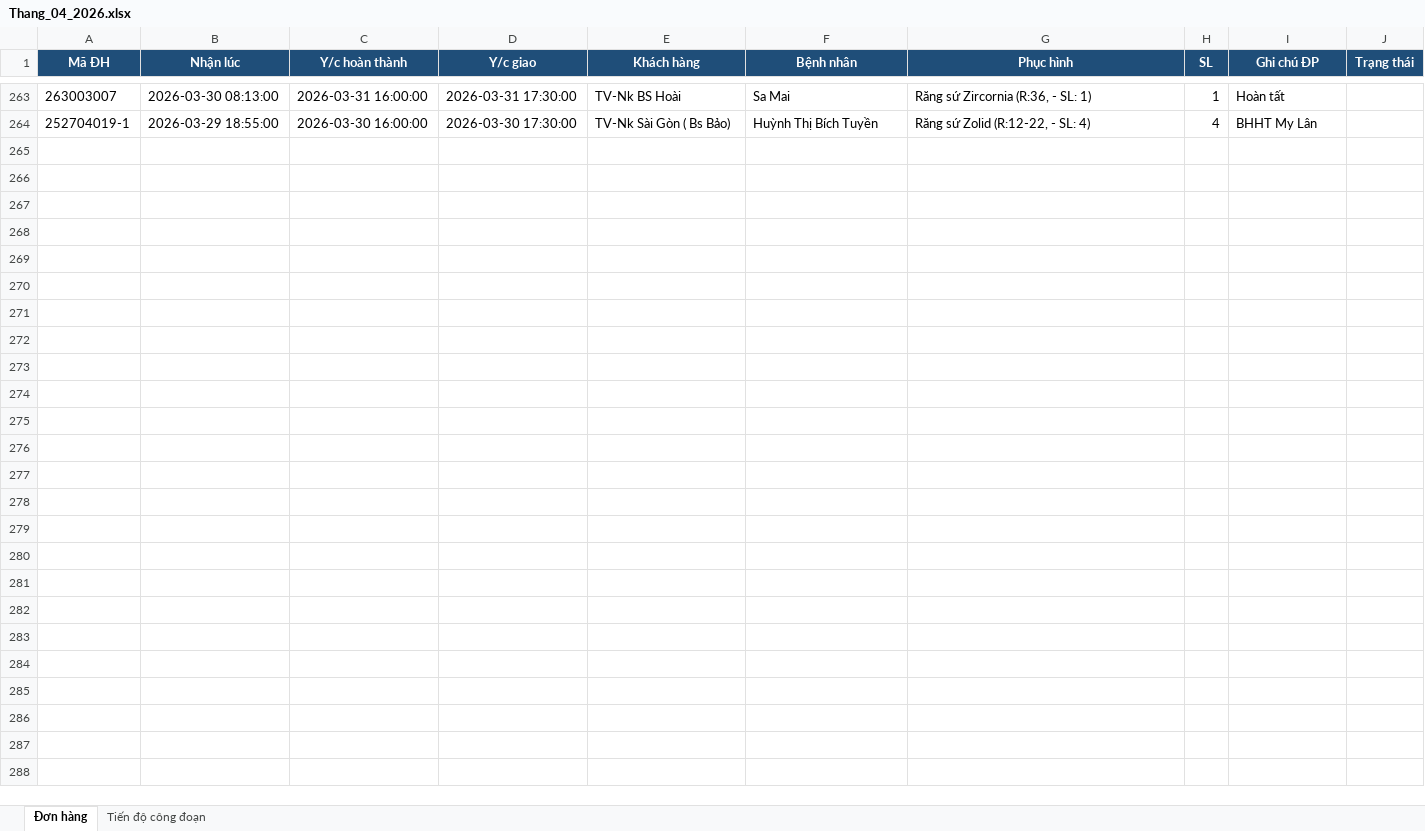
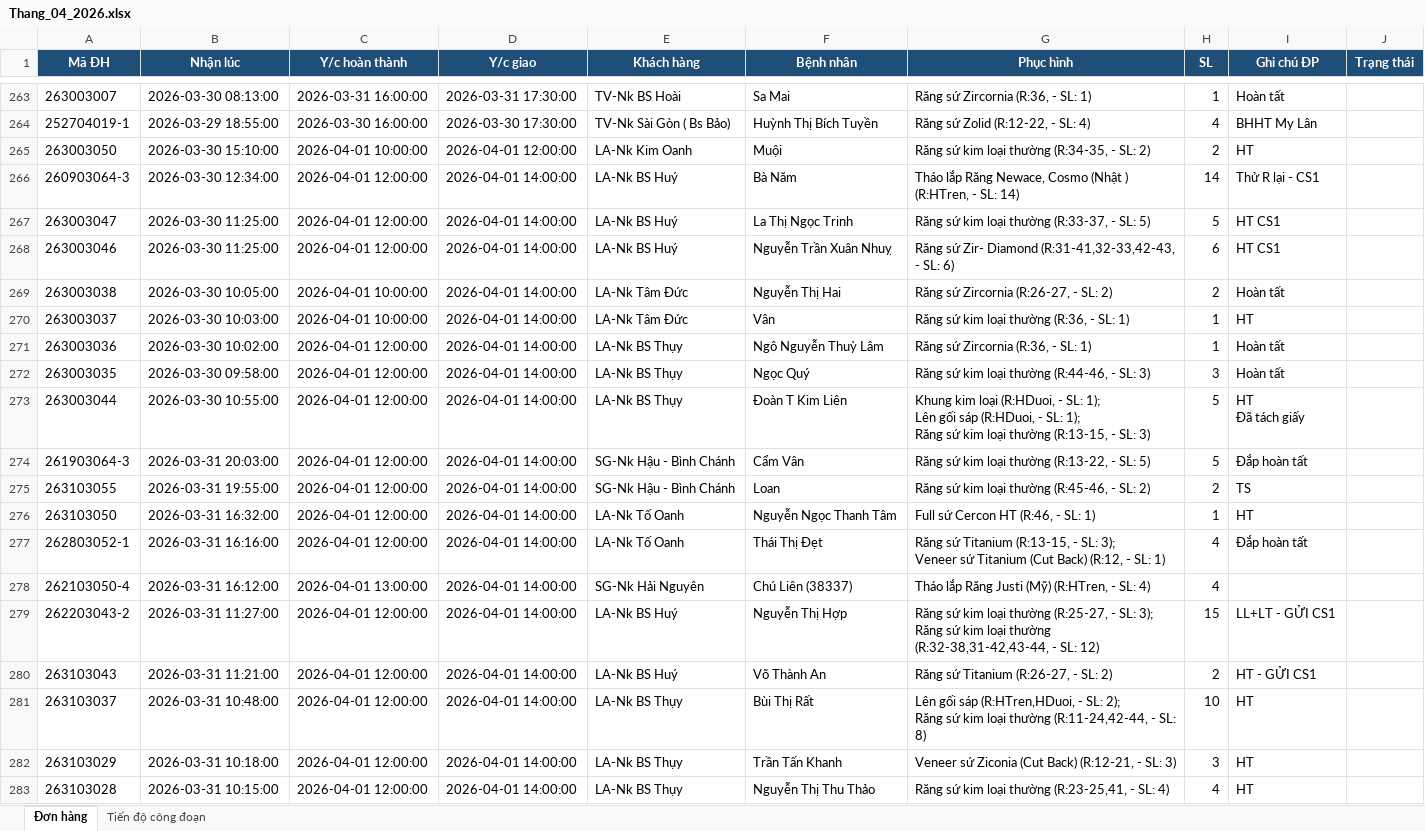
Before and after one commit to lankuzo88/crap_dev, an Excel workbook: Data_thang/Thang_04_2026.xlsx, sheet Đơn hàng, drawn as a sheet; only a part is shown, gaps mark what is left out; values as stored, in another font and other column widths than the file's, no borders; ↵ is a line break in a cell; the diff covers the shown part only; the diff names each change by its address in the sheet, - before the commit and + after, or states it on an @@ line.

```diff
--- a/Data_thang/Thang_04_2026.xlsx (sheet Đơn hàng)
+++ b/Data_thang/Thang_04_2026.xlsx (sheet Đơn hàng)
+row 265: 263003050 | 2026-03-30 15:10:00 | 2026-04-01 10:00:00 | 2026-04-01 12:00:00 | LA-Nk Kim Oanh | Muội | Răng sứ kim loại thường (R:34-35, - SL: 2) | 2 | HT
+row 266: 260903064-3 | 2026-03-30 12:34:00 | 2026-04-01 12:00:00 | 2026-04-01 14:00:00 | LA-Nk BS Huý | Bà Năm | Tháo lắp Răng Newace, Cosmo (Nhật ) (R:HTren, - SL: 14) | 14 | Thử R lại - CS1
+row 267: 263003047 | 2026-03-30 11:25:00 | 2026-04-01 12:00:00 | 2026-04-01 14:00:00 | LA-Nk BS Huý | La Thị Ngọc Trinh | Răng sứ kim loại thường (R:33-37, - SL: 5) | 5 | HT CS1
+row 268: 263003046 | 2026-03-30 11:25:00 | 2026-04-01 12:00:00 | 2026-04-01 14:00:00 | LA-Nk BS Huý | Nguyễn Trần Xuân Nhuỵ | Răng sứ Zir- Diamond (R:31-41,32-33,42-43, - SL: 6) | 6 | HT CS1
+row 269: 263003038 | 2026-03-30 10:05:00 | 2026-04-01 10:00:00 | 2026-04-01 14:00:00 | LA-Nk Tâm Đức | Nguyễn Thị Hai | Răng sứ Zircornia (R:26-27, - SL: 2) | 2 | Hoàn tất
+row 270: 263003037 | 2026-03-30 10:03:00 | 2026-04-01 10:00:00 | 2026-04-01 14:00:00 | LA-Nk Tâm Đức | Vân | Răng sứ kim loại thường (R:36, - SL: 1) | 1 | HT
+row 271: 263003036 | 2026-03-30 10:02:00 | 2026-04-01 12:00:00 | 2026-04-01 14:00:00 | LA-Nk BS Thụy | Ngô Nguyễn Thuỳ Lâm | Răng sứ Zircornia (R:36, - SL: 1) | 1 | Hoàn tất
+row 272: 263003035 | 2026-03-30 09:58:00 | 2026-04-01 12:00:00 | 2026-04-01 14:00:00 | LA-Nk BS Thụy | Ngọc Quý | Răng sứ kim loại thường (R:44-46, - SL: 3) | 3 | Hoàn tất
+row 273: 263003044 | 2026-03-30 10:55:00 | 2026-04-01 12:00:00 | 2026-04-01 14:00:00 | LA-Nk BS Thụy | Đoàn T Kim Liên | Khung kim loại (R:HDuoi, - SL: 1); ↵ Lên gối sáp (R:HDuoi, - SL: 1); ↵ Răng sứ kim loại thường (R:13-15, - SL: 3) | 5 | HT ↵ Đã tách giấy
+row 274: 261903064-3 | 2026-03-31 20:03:00 | 2026-04-01 12:00:00 | 2026-04-01 14:00:00 | SG-Nk Hậu - Bình Chánh | Cẩm Vân | Răng sứ kim loại thường (R:13-22, - SL: 5) | 5 | Đắp hoàn tất
+row 275: 263103055 | 2026-03-31 19:55:00 | 2026-04-01 12:00:00 | 2026-04-01 14:00:00 | SG-Nk Hậu - Bình Chánh | Loan | Răng sứ kim loại thường (R:45-46, - SL: 2) | 2 | TS
+row 276: 263103050 | 2026-03-31 16:32:00 | 2026-04-01 12:00:00 | 2026-04-01 14:00:00 | LA-Nk Tố Oanh | Nguyễn Ngọc Thanh Tâm | Full sứ Cercon HT (R:46, - SL: 1) | 1 | HT
+row 277: 262803052-1 | 2026-03-31 16:16:00 | 2026-04-01 12:00:00 | 2026-04-01 14:00:00 | LA-Nk Tố Oanh | Thái Thị Đẹt | Răng sứ Titanium (R:13-15, - SL: 3); ↵ Veneer sứ Titanium (Cut Back) (R:12, - SL: 1) | 4 | Đắp hoàn tất
+row 278: 262103050-4 | 2026-03-31 16:12:00 | 2026-04-01 13:00:00 | 2026-04-01 14:00:00 | SG-Nk Hải Nguyên | Chú Liên (38337) | Tháo lắp Răng Justi (Mỹ) (R:HTren, - SL: 4) | 4
+row 279: 262203043-2 | 2026-03-31 11:27:00 | 2026-04-01 12:00:00 | 2026-04-01 14:00:00 | LA-Nk BS Huý | Nguyễn Thị Hợp | Răng sứ kim loại thường (R:25-27, - SL: 3); ↵ Răng sứ kim loại thường (R:32-38,31-42,43-44, - SL: 12) | 15 | LL+LT - GỬI CS1
+row 280: 263103043 | 2026-03-31 11:21:00 | 2026-04-01 12:00:00 | 2026-04-01 14:00:00 | LA-Nk BS Huý | Võ Thành An | Răng sứ Titanium (R:26-27, - SL: 2) | 2 | HT - GỬI CS1
+row 281: 263103037 | 2026-03-31 10:48:00 | 2026-04-01 12:00:00 | 2026-04-01 14:00:00 | LA-Nk BS Thụy | Bùi Thị Rất | Lên gối sáp (R:HTren,HDuoi, - SL: 2); ↵ Răng sứ kim loại thường (R:11-24,42-44, - SL: 8) | 10 | HT
+row 282: 263103029 | 2026-03-31 10:18:00 | 2026-04-01 12:00:00 | 2026-04-01 14:00:00 | LA-Nk BS Thụy | Trần Tấn Khanh | Veneer sứ Ziconia (Cut Back) (R:12-21, - SL: 3) | 3 | HT
+row 283: 263103028 | 2026-03-31 10:15:00 | 2026-04-01 12:00:00 | 2026-04-01 14:00:00 | LA-Nk BS Thụy | Nguyễn Thị Thu Thảo | Răng sứ kim loại thường (R:23-25,41, - SL: 4) | 4 | HT
```
Also changed, not shown: 99 added rows elsewhere in this sheet, 27 other files.
